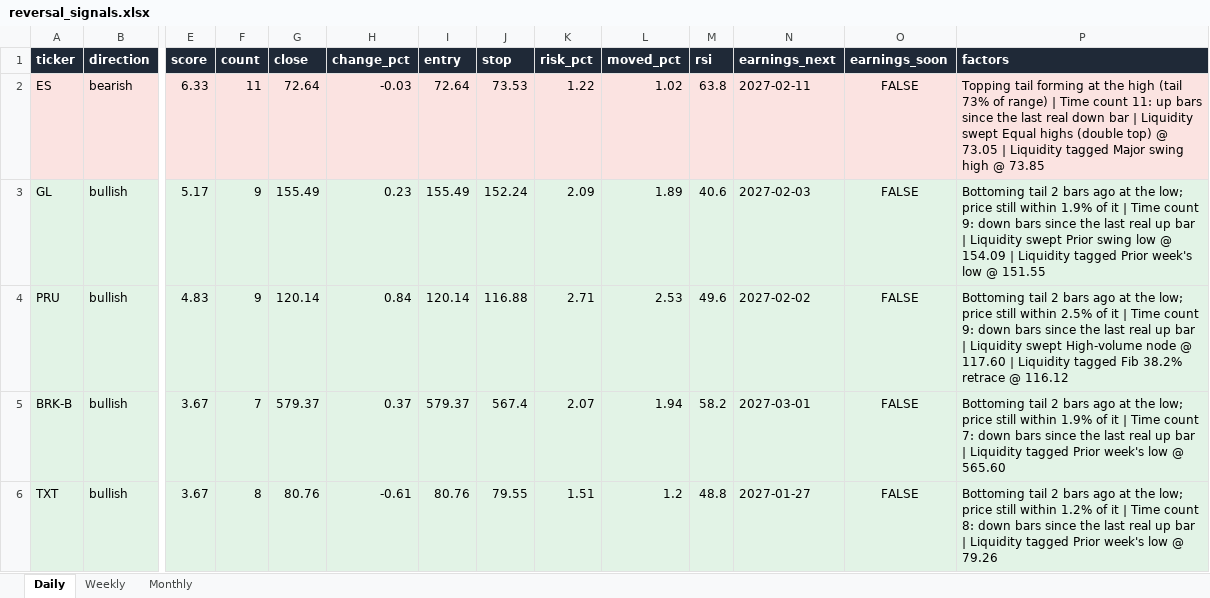
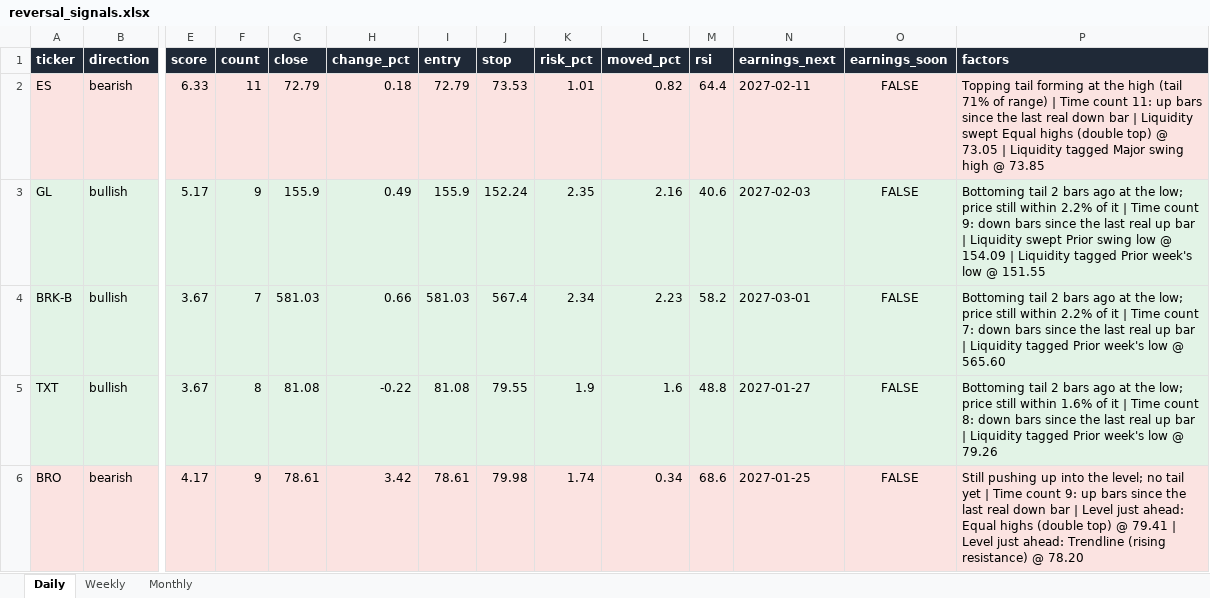
Before and after one commit to Ron1415/reversal-scanner, an Excel workbook: site/reversal_signals.xlsx, sheet Daily, drawn as a sheet; only a part is shown, gaps mark what is left out; values as stored, in another font and other column widths than the file's, no borders; removed rows and columns are numbered as before the commit, all else as after; rows hold the shown columns only; the diff covers the shown part only; the diff names each change by its address in the sheet, - before the commit and + after, or states it on an @@ line.

```diff
--- a/site/reversal_signals.xlsx (sheet Daily)
+++ b/site/reversal_signals.xlsx (sheet Daily)
-G2 (close): 72.64
+G2 (close): 72.79
-H2 (change_pct): -0.03
+H2 (change_pct): 0.18
-I2 (entry): 72.64
+I2 (entry): 72.79
-K2 (risk_pct): 1.22
+K2 (risk_pct): 1.01
-L2 (moved_pct): 1.02
+L2 (moved_pct): 0.82
-M2 (rsi): 63.8
+M2 (rsi): 64.4
-P2 (factors): …high (tail 73% of range)…
+P2 (factors): …high (tail 71% of range)…
-G3 (close): 155.49
+G3 (close): 155.9
-H3 (change_pct): 0.23
+H3 (change_pct): 0.49
-I3 (entry): 155.49
+I3 (entry): 155.9
-K3 (risk_pct): 2.09
+K3 (risk_pct): 2.35
-L3 (moved_pct): 1.89
+L3 (moved_pct): 2.16
-P3 (factors): …still within 1.9% of it…
+P3 (factors): …still within 2.2% of it…
-row 4: PRU | bullish | 4.83 | 9 | 120.14 | 0.84 | 120.14 | 116.88 | 2.71 | 2.53 | 49.6 | 2027-02-02 | FALSE | Bottoming tail 2 bars ago at the low; price still within 2.5% of it | Time count 9: down bars since the last real up bar | Liquidity swept High-volume node @ 117.60 | Liquidity tagged Fib 38.2% retrace @ 116.12
-G4 (close): 579.37
+G4 (close): 581.03
-H4 (change_pct): 0.37
+H4 (change_pct): 0.66
-I4 (entry): 579.37
+I4 (entry): 581.03
-K4 (risk_pct): 2.07
+K4 (risk_pct): 2.34
-L4 (moved_pct): 1.94
+L4 (moved_pct): 2.23
-P4 (factors): …still within 1.9% of it…
+P4 (factors): …still within 2.2% of it…
-G5 (close): 80.76
+G5 (close): 81.08
-H5 (change_pct): -0.61
+H5 (change_pct): -0.22
-I5 (entry): 80.76
+I5 (entry): 81.08
-K5 (risk_pct): 1.51
+K5 (risk_pct): 1.9
-L5 (moved_pct): 1.2
+L5 (moved_pct): 1.6
-P5 (factors): …still within 1.2% of it…
+P5 (factors): …still within 1.6% of it…
+row 6: BRO | bearish | 4.17 | 9 | 78.61 | 3.42 | 78.61 | 79.98 | 1.74 | 0.34 | 68.6 | 2027-01-25 | FALSE | Still pushing up into the level; no tail yet | Time count 9: up bars since the last real down bar | Level just ahead: Equal highs (double top) @ 79.41 | Level just ahead: Trendline (rising resistance) @ 78.20
```
Also changed, not shown: 1 added row, 1 removed row and 27 edited cells elsewhere in this sheet, 7 other files.
